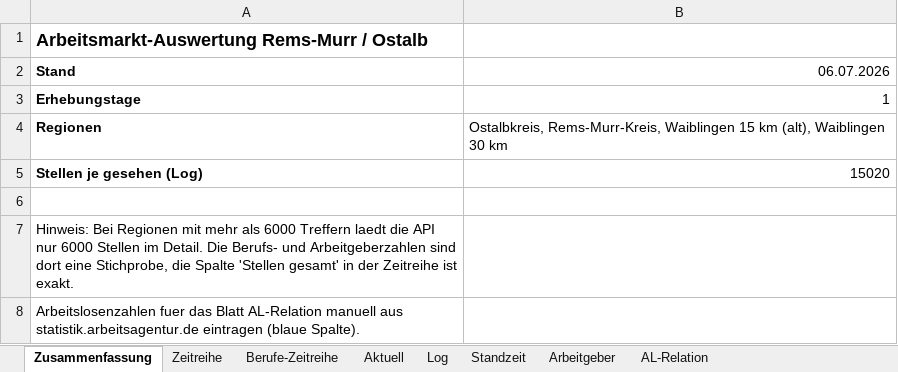
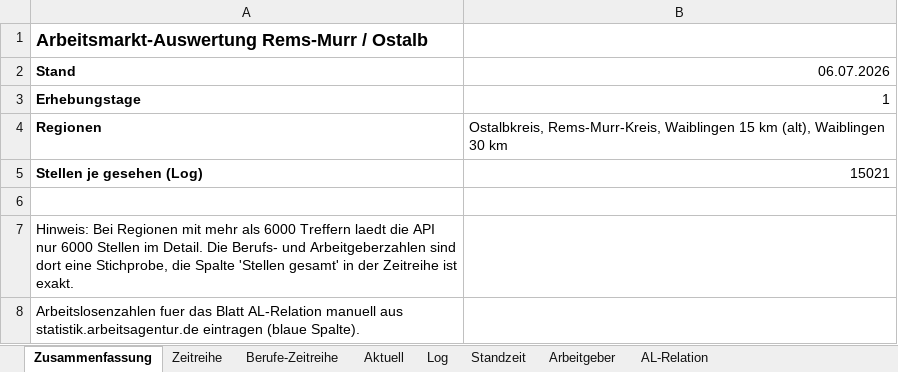
Before and after one commit to Penetrationpasi-hub/Jobs, an Excel workbook: arbeitsmarkt_auswertung.xlsx, sheet Zusammenfassung, drawn as a sheet; values as stored, in another font and other column widths than the file's, no borders; the diff names each change by its address in the sheet, - before the commit and + after, or states it on an @@ line.

```diff
--- a/arbeitsmarkt_auswertung.xlsx (sheet Zusammenfassung)
+++ b/arbeitsmarkt_auswertung.xlsx (sheet Zusammenfassung)
-B5 (06.07.2026): 15020
+B5 (06.07.2026): 15021
```
Also changed, not shown: sheet Aktuell, sheet Standzeit, sheet Arbeitgeber, sheet Berufe-Zeitreihe, sheet Log, sheet Zeitreihe, charts or pictures, 3 other files.
